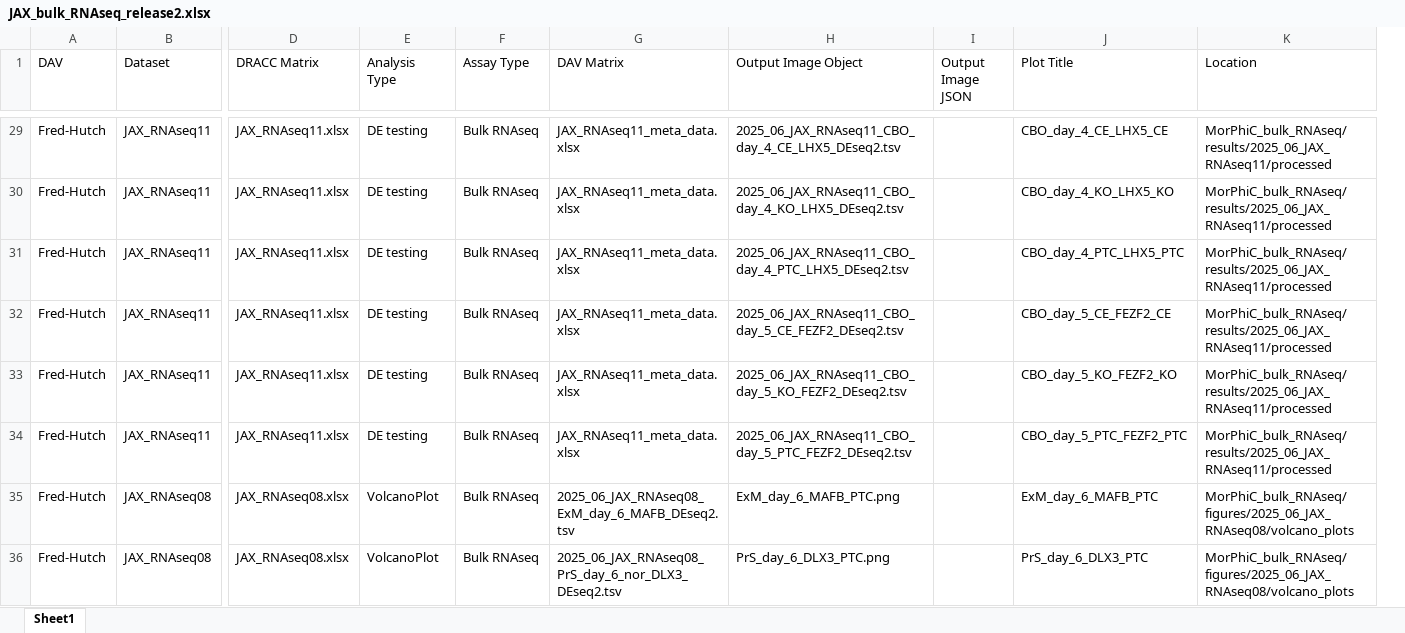
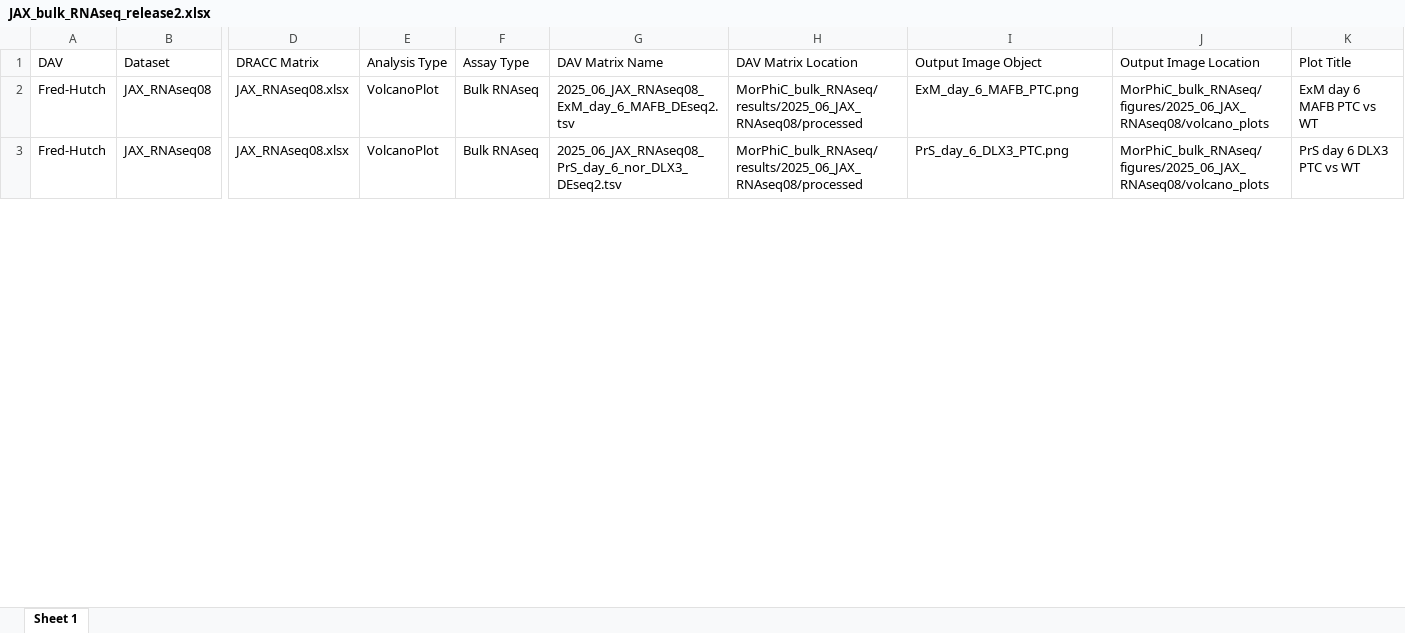
Before and after one commit to morphic-bio/MorPhiC_bulk_RNAseq, an Excel workbook: meta_data_web_portal/JAX_bulk_RNAseq_release2.xlsx, sheet Sheet 1, drawn as a sheet; only a part is shown, gaps mark what is left out; values as stored, in another font and other column widths than the file's, no cell formats; removed rows and columns are numbered as before the commit, all else as after; rows hold the shown columns only; ↵ is a line break in a cell; the diff covers the shown part only; the diff names each change by its address in the sheet, - before the commit and + after, or states it on an @@ line.

Commit message:
Update web portal metadata sheet & Fix Volcano plot names

```diff
--- a/meta_data_web_portal/JAX_bulk_RNAseq_release2.xlsx (sheet Sheet 1)
+++ b/meta_data_web_portal/JAX_bulk_RNAseq_release2.xlsx (sheet Sheet 1)
-sheet tab: Sheet1
+sheet tab: Sheet 1
+column H (DAV Matrix Location), rows 2-3: MorPhiC_bulk_RNAseq/results/2025_06_JAX_RNAseq08/processed | MorPhiC_bulk_RNAseq/results/2025_06_JAX_RNAseq08/processed
-column I (Output Image JSON), empty
-column J (Plot Title), rows 35-36: ExM_day_6_MAFB_PTC | PrS_day_6_DLX3_PTC
+column K (Plot Title), rows 2-3: ExM day 6 MAFB PTC vs WT | PrS day 6 DLX3 PTC vs WT
-E1: Analysis ↵ Type
+E1: Analysis Type
-G1: DAV Matrix
+G1: DAV Matrix Name
-J1: Location
+J1: Output Image Location
-row 29: Fred-Hutch | JAX_RNAseq11 | JAX_RNAseq11.xlsx | DE testing | Bulk RNAseq | JAX_RNAseq11_meta_data.xlsx | 2025_06_JAX_RNAseq11_CBO_day_4_CE_LHX5_DEseq2.tsv |  | CBO_day_4_CE_LHX5_CE | MorPhiC_bulk_RNAseq/results/2025_06_JAX_RNAseq11/processed
-row 30: Fred-Hutch | JAX_RNAseq11 | JAX_RNAseq11.xlsx | DE testing | Bulk RNAseq | JAX_RNAseq11_meta_data.xlsx | 2025_06_JAX_RNAseq11_CBO_day_4_KO_LHX5_DEseq2.tsv |  | CBO_day_4_KO_LHX5_KO | MorPhiC_bulk_RNAseq/results/2025_06_JAX_RNAseq11/processed
-row 31: Fred-Hutch | JAX_RNAseq11 | JAX_RNAseq11.xlsx | DE testing | Bulk RNAseq | JAX_RNAseq11_meta_data.xlsx | 2025_06_JAX_RNAseq11_CBO_day_4_PTC_LHX5_DEseq2.tsv |  | CBO_day_4_PTC_LHX5_PTC | MorPhiC_bulk_RNAseq/results/2025_06_JAX_RNAseq11/processed
-row 32: Fred-Hutch | JAX_RNAseq11 | JAX_RNAseq11.xlsx | DE testing | Bulk RNAseq | JAX_RNAseq11_meta_data.xlsx | 2025_06_JAX_RNAseq11_CBO_day_5_CE_FEZF2_DEseq2.tsv |  | CBO_day_5_CE_FEZF2_CE | MorPhiC_bulk_RNAseq/results/2025_06_JAX_RNAseq11/processed
-row 33: Fred-Hutch | JAX_RNAseq11 | JAX_RNAseq11.xlsx | DE testing | Bulk RNAseq | JAX_RNAseq11_meta_data.xlsx | 2025_06_JAX_RNAseq11_CBO_day_5_KO_FEZF2_DEseq2.tsv |  | CBO_day_5_KO_FEZF2_KO | MorPhiC_bulk_RNAseq/results/2025_06_JAX_RNAseq11/processed
-row 34: Fred-Hutch | JAX_RNAseq11 | JAX_RNAseq11.xlsx | DE testing | Bulk RNAseq | JAX_RNAseq11_meta_data.xlsx | 2025_06_JAX_RNAseq11_CBO_day_5_PTC_FEZF2_DEseq2.tsv |  | CBO_day_5_PTC_FEZF2_PTC | MorPhiC_bulk_RNAseq/results/2025_06_JAX_RNAseq11/processed
```
Also changed, not shown: 27 removed rows and 3 moved rows elsewhere in this sheet, cell formats, 33 other files.
